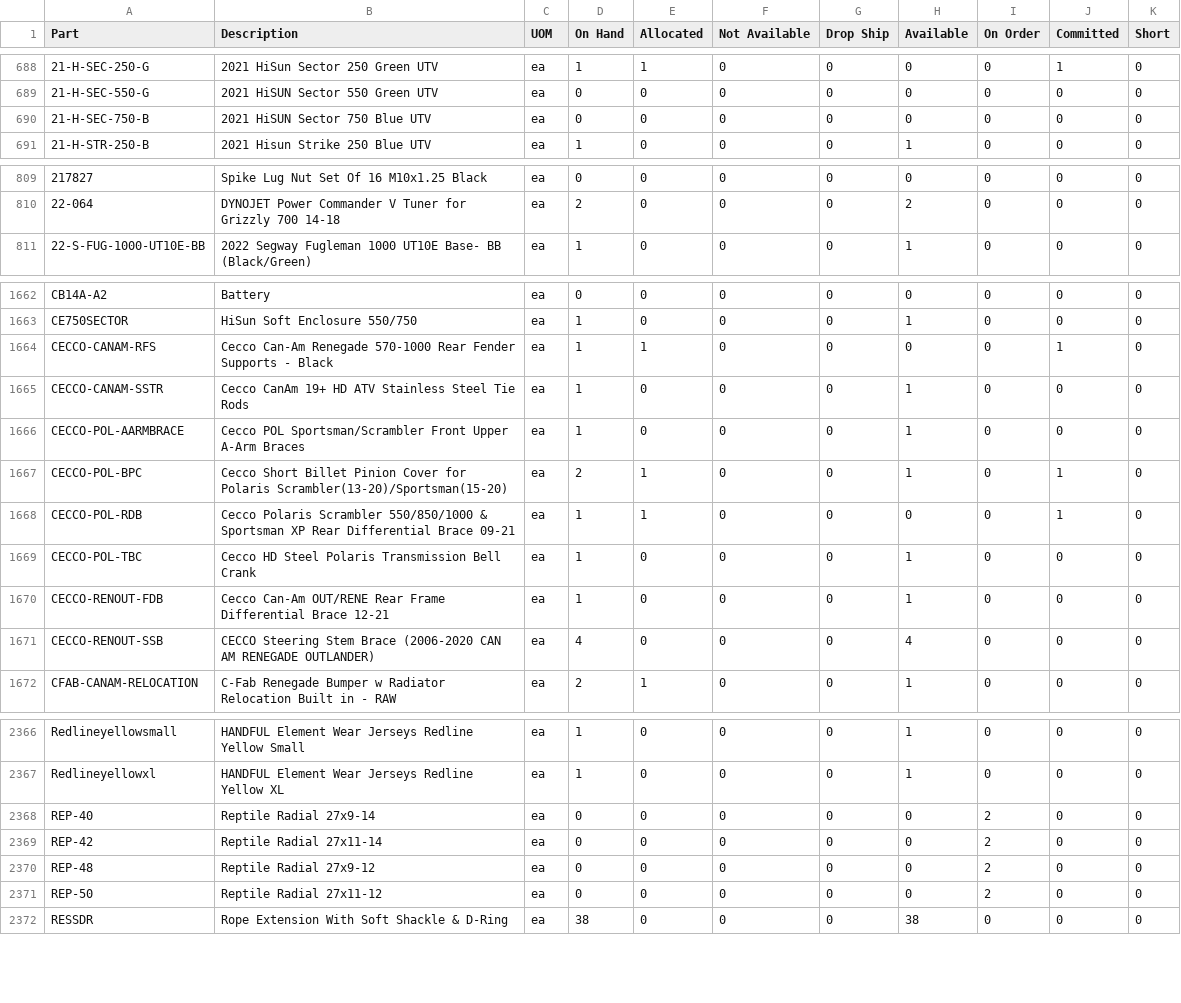
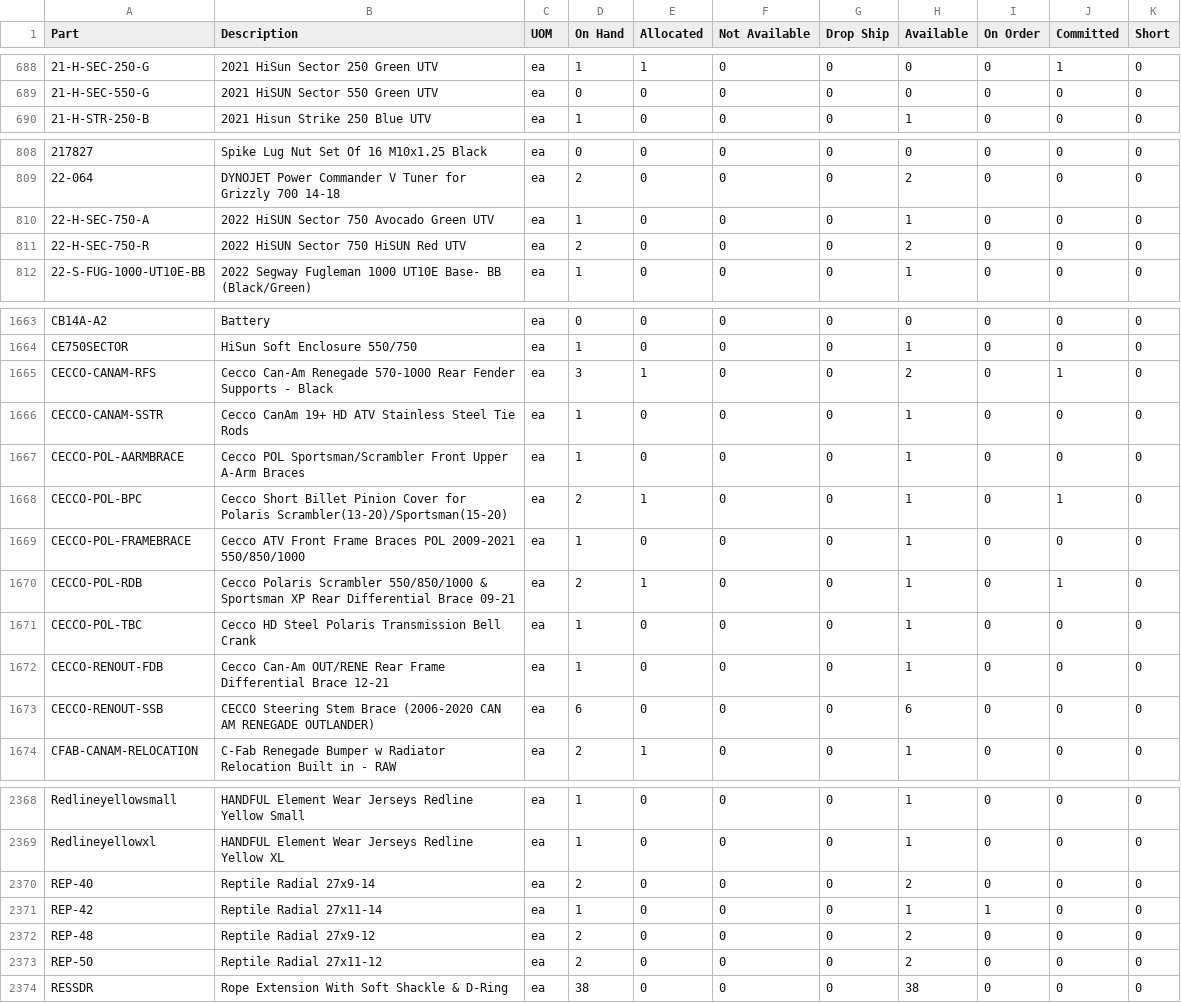
Before and after one commit to Brandidiot/L1FEOutdoors, a CSV file: bin/Debug/Resources/InvAvail.csv, drawn as a sheet; only a part is shown, gaps mark what is left out; the diff covers the shown part only.

```diff
--- a/bin/Debug/Resources/InvAvail.csv
+++ b/bin/Debug/Resources/InvAvail.csv
@@ -689,3 +689,2 @@ Part,Description,UOM,"On Hand",Allocated,"Not Available","Drop Ship",Available,"
 21-H-SEC-550-G,2021 HiSUN Sector 550 Green UTV,ea,0,0,0,0,0,0,0,0
-21-H-SEC-750-B,2021 HiSUN Sector 750 Blue UTV,ea,0,0,0,0,0,0,0,0
 21-H-STR-250-B,2021 Hisun Strike 250 Blue UTV,ea,1,0,0,0,1,0,0,0
@@ -810,2 +809,4 @@ Part,Description,UOM,"On Hand",Allocated,"Not Available","Drop Ship",Available,"
 22-064,DYNOJET Power Commander V Tuner for Grizzly 700 14-18,ea,2,0,0,0,2,0,0,0
+22-H-SEC-750-A,2022 HiSUN Sector 750 Avocado Green UTV,ea,1,0,0,0,1,0,0,0
+22-H-SEC-750-R,2022 HiSUN Sector 750 HiSUN Red UTV,ea,2,0,0,0,2,0,0,0
 22-S-FUG-1000-UT10E-BB,2022 Segway Fugleman 1000 UT10E Base- BB (Black/Green),ea,1,0,0,0,1,0,0,0
@@ -1663,3 +1664,3 @@ CB14A-A2,Battery,ea,0,0,0,0,0,0,0,0
 CE750SECTOR,HiSun Soft Enclosure 550/750,ea,1,0,0,0,1,0,0,0
-CECCO-CANAM-RFS,Cecco Can-Am Renegade 570-1000 Rear Fender Supports - Black,ea,1,1,0,0,0,0,1,0
+CECCO-CANAM-RFS,Cecco Can-Am Renegade 570-1000 Rear Fender Supports - Black,ea,3,1,0,0,2,0,1,0
 CECCO-CANAM-SSTR,Cecco CanAm 19+ HD ATV Stainless Steel Tie Rods,ea,1,0,0,0,1,0,0,0
@@ -1667,6 +1668,7 @@ CECCO-POL-AARMBRACE,Cecco POL Sportsman/Scrambler Front Upper A-Arm Braces,ea,1,
 CECCO-POL-BPC,Cecco Short Billet Pinion Cover for Polaris Scrambler(13-20)/Sportsman(15-20),ea,2,1,0,0,1,0,1,0
-CECCO-POL-RDB,Cecco Polaris Scrambler 550/850/1000 & Sportsman XP Rear Differential Brace 09-21,ea,1,1,0,0,0,0,1,0
+CECCO-POL-FRAMEBRACE,Cecco ATV Front Frame Braces POL 2009-2021 550/850/1000,ea,1,0,0,0,1,0,0,0
+CECCO-POL-RDB,Cecco Polaris Scrambler 550/850/1000 & Sportsman XP Rear Differential Brace 09-21,ea,2,1,0,0,1,0,1,0
 CECCO-POL-TBC,Cecco HD Steel Polaris Transmission Bell Crank,ea,1,0,0,0,1,0,0,0
 CECCO-RENOUT-FDB,Cecco Can-Am OUT/RENE Rear Frame Differential Brace 12-21,ea,1,0,0,0,1,0,0,0
-CECCO-RENOUT-SSB,CECCO Steering Stem Brace (2006-2020 CAN AM RENEGADE OUTLANDER),ea,4,0,0,0,4,0,0,0
+CECCO-RENOUT-SSB,CECCO Steering Stem Brace (2006-2020 CAN AM RENEGADE OUTLANDER),ea,6,0,0,0,6,0,0,0
 CFAB-CANAM-RELOCATION,C-Fab Renegade Bumper w Radiator Relocation Built in - RAW,ea,2,1,0,0,1,0,0,0
@@ -2367,6 +2369,6 @@ Redlineyellowsmall,HANDFUL Element Wear Jerseys Redline Yellow Small,ea,1,0,0,0,
 Redlineyellowxl,HANDFUL Element Wear Jerseys Redline Yellow XL,ea,1,0,0,0,1,0,0,0
-REP-40,Reptile Radial 27x9-14,ea,0,0,0,0,0,2,0,0
-REP-42,Reptile Radial 27x11-14,ea,0,0,0,0,0,2,0,0
-REP-48,Reptile Radial 27x9-12,ea,0,0,0,0,0,2,0,0
-REP-50,Reptile Radial 27x11-12,ea,0,0,0,0,0,2,0,0
+REP-40,Reptile Radial 27x9-14,ea,2,0,0,0,2,0,0,0
+REP-42,Reptile Radial 27x11-14,ea,1,0,0,0,1,1,0,0
+REP-48,Reptile Radial 27x9-12,ea,2,0,0,0,2,0,0,0
+REP-50,Reptile Radial 27x11-12,ea,2,0,0,0,2,0,0,0
 RESSDR,Rope Extension With Soft Shackle & D-Ring,ea,38,0,0,0,38,0,0,0
```
Also changed, not shown: 110 edited cells elsewhere in this file, bin/Debug/Resources/ProductPricing.csv, 35 other files.
